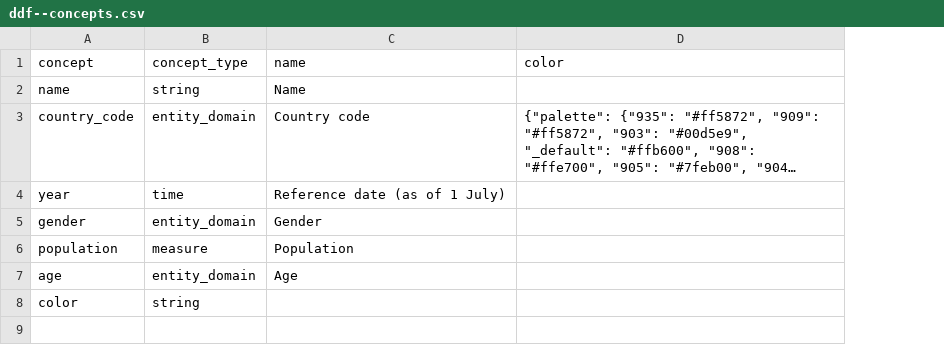
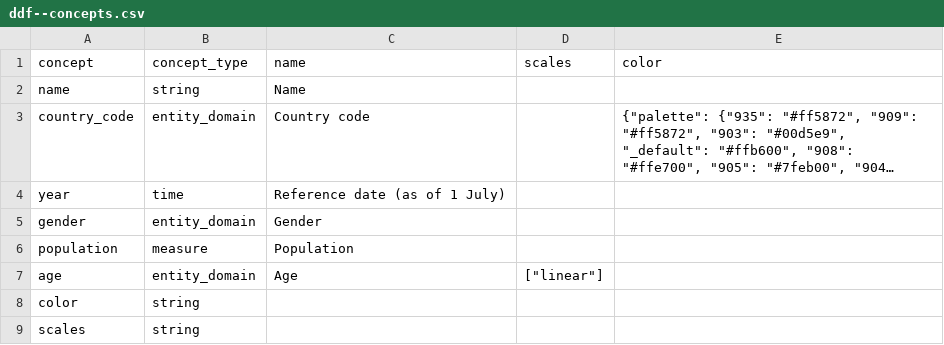
Before and after one commit to angieskazka/ddf--unpop--wpp_population, a CSV file: ddf--concepts.csv, drawn as a sheet; long unchanged cells end in …; the diff names each change by its address in the sheet, - before the commit and + after, or states it on an @@ line.

Commit message:
Add linear scale to the age concept

```diff
--- a/ddf--concepts.csv
+++ b/ddf--concepts.csv
+column D (scales), row 7: ["linear"]
+row 9: scales | string
```
